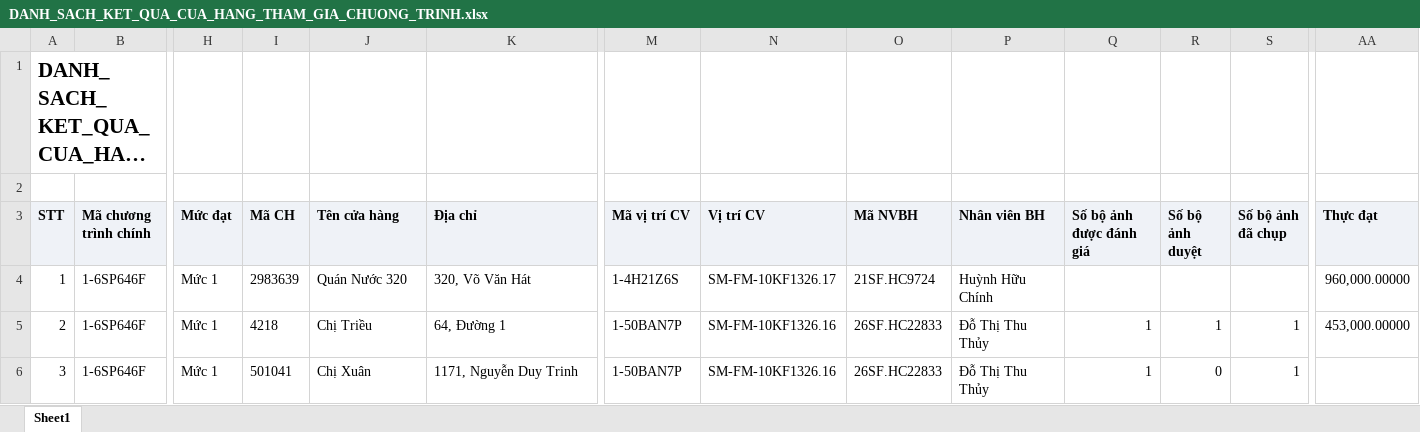
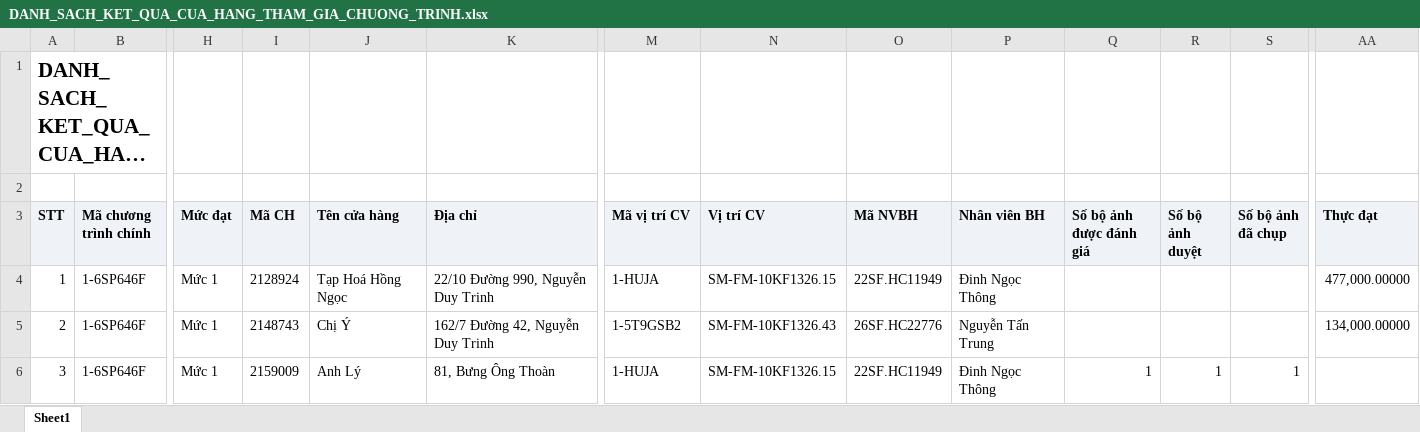
Before and after one commit to Tantt2026/Vyntt_Dashboard, an Excel workbook: data/Thang11/DANH_SACH_KET_QUA_CUA_HANG_THAM_GIA_CHUONG_TRINH.xlsx, sheet Sheet1, drawn as a sheet; only a part is shown, gaps mark what is left out; long unchanged cells end in …; values as stored, in another font and other column widths than the file's, no borders; the diff covers the shown part only; the diff names each change by its address in the sheet, - before the commit and + after, or states it on an @@ line.

```diff
--- a/data/Thang11/DANH_SACH_KET_QUA_CUA_HANG_THAM_GIA_CHUONG_TRINH.xlsx (sheet Sheet1)
+++ b/data/Thang11/DANH_SACH_KET_QUA_CUA_HANG_THAM_GIA_CHUONG_TRINH.xlsx (sheet Sheet1)
-I4 (Mã CH): 2983639
+I4 (Mã CH): 2128924
-J4 (Tên cửa hàng): Quán Nước 320
+J4 (Tên cửa hàng): Tạp Hoá Hồng Ngọc
-K4 (Địa chỉ): 320, Võ Văn Hát
+K4 (Địa chỉ): 22/10 Đường 990, Nguyễn Duy Trinh
-M4 (Mã vị trí CV): 1-4H21Z6S
+M4 (Mã vị trí CV): 1-HUJA
-N4 (Vị trí CV): SM-FM-10KF1326.17
+N4 (Vị trí CV): SM-FM-10KF1326.15
-O4 (Mã NVBH): 21SF.HC9724
+O4 (Mã NVBH): 22SF.HC11949
-P4 (Nhân viên BH): Huỳnh Hữu Chính
+P4 (Nhân viên BH): Đinh Ngọc Thông
-AA4 (Thực đạt): 960,000.00000
+AA4 (Thực đạt): 477,000.00000
-I5 (Mã CH): 4218
+I5 (Mã CH): 2148743
-J5 (Tên cửa hàng): Chị Triều
+J5 (Tên cửa hàng): Chị Ý
-K5 (Địa chỉ): 64, Đường 1
+K5 (Địa chỉ): 162/7 Đường 42, Nguyễn Duy Trinh
-M5 (Mã vị trí CV): 1-50BAN7P
+M5 (Mã vị trí CV): 1-5T9GSB2
-N5 (Vị trí CV): SM-FM-10KF1326.16
+N5 (Vị trí CV): SM-FM-10KF1326.43
-O5 (Mã NVBH): 26SF.HC22833
+O5 (Mã NVBH): 26SF.HC22776
-P5 (Nhân viên BH): Đỗ Thị Thu Thủy
+P5 (Nhân viên BH): Nguyễn Tấn Trung
-Q5 (Số bộ ảnh được đánh giá): 1
+Q5 (Số bộ ảnh được đánh giá): (empty)
-R5 (Số bộ ảnh duyệt): 1
+R5 (Số bộ ảnh duyệt): (empty)
-S5 (Số bộ ảnh đã chụp): 1
+S5 (Số bộ ảnh đã chụp): (empty)
-AA5 (Thực đạt): 453,000.00000
+AA5 (Thực đạt): 134,000.00000
-I6 (Mã CH): 501041
+I6 (Mã CH): 2159009
-J6 (Tên cửa hàng): Chị Xuân
+J6 (Tên cửa hàng): Anh Lý
-K6 (Địa chỉ): 1171, Nguyễn Duy Trinh
+K6 (Địa chỉ): 81, Bưng Ông Thoàn
-M6 (Mã vị trí CV): 1-50BAN7P
+M6 (Mã vị trí CV): 1-HUJA
-N6 (Vị trí CV): SM-FM-10KF1326.16
+N6 (Vị trí CV): SM-FM-10KF1326.15
-O6 (Mã NVBH): 26SF.HC22833
+O6 (Mã NVBH): 22SF.HC11949
-P6 (Nhân viên BH): Đỗ Thị Thu Thủy
+P6 (Nhân viên BH): Đinh Ngọc Thông
-R6 (Số bộ ảnh duyệt): 0
+R6 (Số bộ ảnh duyệt): 1
```
Also changed, not shown: 1226 edited cells elsewhere in this sheet, data/Thang11/DanhSachChiTietDonHang.xlsx, data/Thang11/DanhSachLichViengTham.xlsx, 1 other file.
